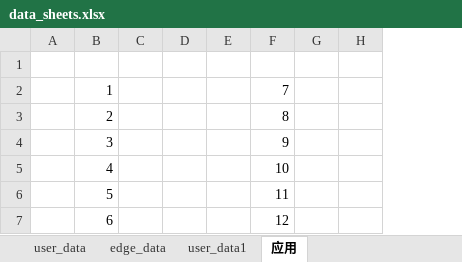
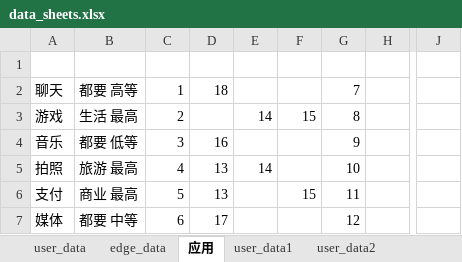
Before and after one commit to JinXu2/ServiceModelDeployment, an Excel workbook: 数据处理/data_sheets.xlsx, sheet 应用, drawn as a sheet; only a part is shown, gaps mark what is left out; values as stored, in another font and other column widths than the file's, no borders; removed rows and columns are numbered as before the commit, all else as after; the diff names each change by its address in the sheet, - before the commit and + after, or states it on an @@ line.

```diff
--- a/数据处理/data_sheets.xlsx (sheet 应用)
+++ b/数据处理/data_sheets.xlsx (sheet 应用)
+sheet tab: user_data2
@@ sheet tab order changed: user_data | edge_data | 应用 | user_data1 | user_data2 @@
-column A, empty
+column A, rows 2-7: 聊天 | 游戏 | 音乐 | 拍照 | 支付 | 媒体
+column B, rows 2-7: 都要 高等 | 生活 最高 | 都要 低等 | 旅游 最高 | 商业 最高 | 都要 中等
-column C, empty
-column D, empty
-column E, empty
+column D, rows 2-7: 18 |  | 16 | 13 | 13 | 17
+column E, rows 3-5: 14 |  | 14
+column F, rows 3-6: 15 |  |  | 15
-column G, empty
+column J, empty
```
Also changed, not shown: sheet user_data1, other sheet tabs, 4 other files.
